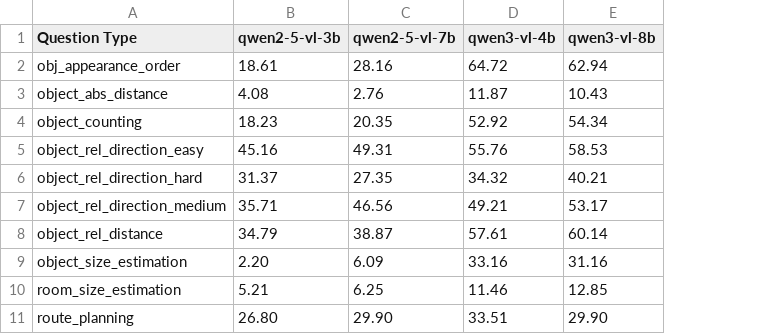
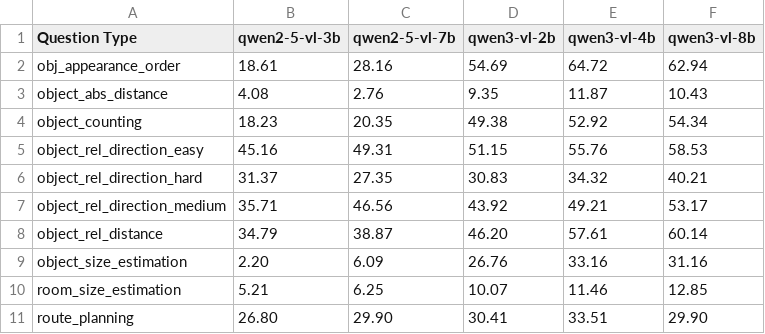
Before and after one commit to CodeKnight314/QwenMem, a CSV file: QwenEval/csv/question_type_results.csv, drawn as a sheet; the diff names each change by its address in the sheet, - before the commit and + after, or states it on an @@ line.

Commit message:
Update data

```diff
--- a/QwenEval/csv/question_type_results.csv
+++ b/QwenEval/csv/question_type_results.csv
+column D (qwen3-vl-2b), rows 2-11: 54.69 | 9.35 | 49.38 | 51.15 | 30.83 | 43.92 | 46.20 | 26.76 | 10.07 | 30.41
```
Also changed, not shown: QwenEval/csv/overall_results.csv, 5 other files.
